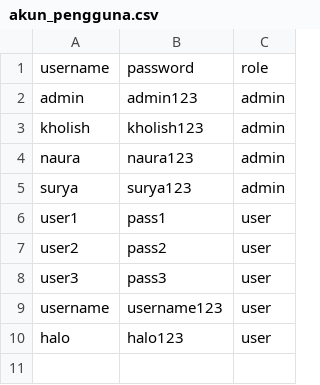
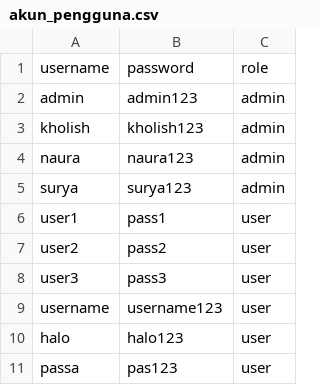
Before and after one commit to mnurkholish/FarmOn-project, a CSV file: akun_pengguna.csv, drawn as a sheet; the diff names each change by its address in the sheet, - before the commit and + after, or states it on an @@ line.

```diff
--- a/akun_pengguna.csv
+++ b/akun_pengguna.csv
+row 11: passa | pas123 | user
```
Also changed, not shown: data_produk.csv.
